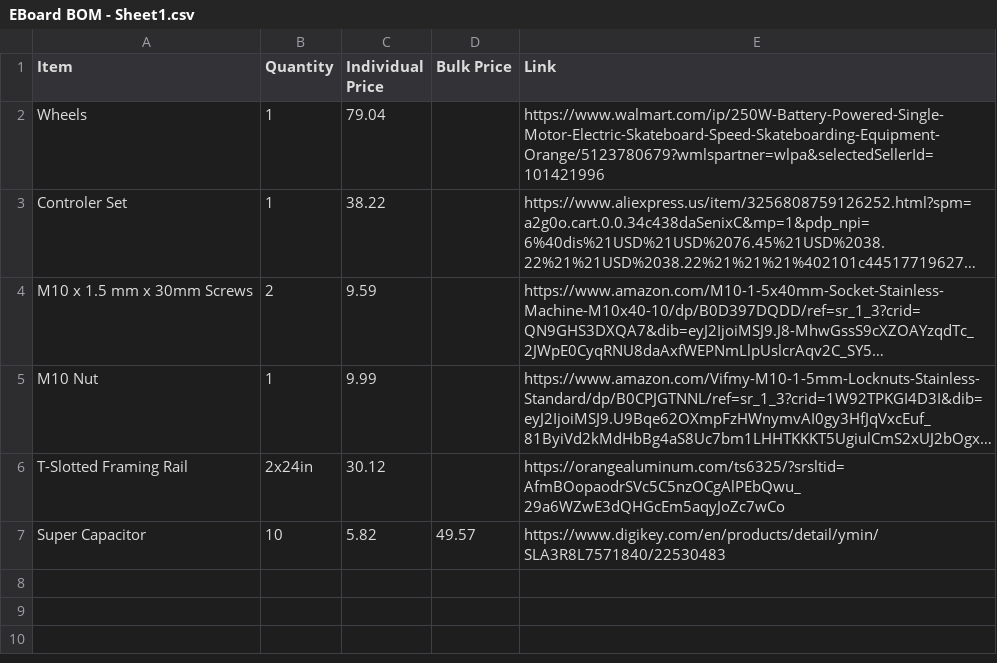
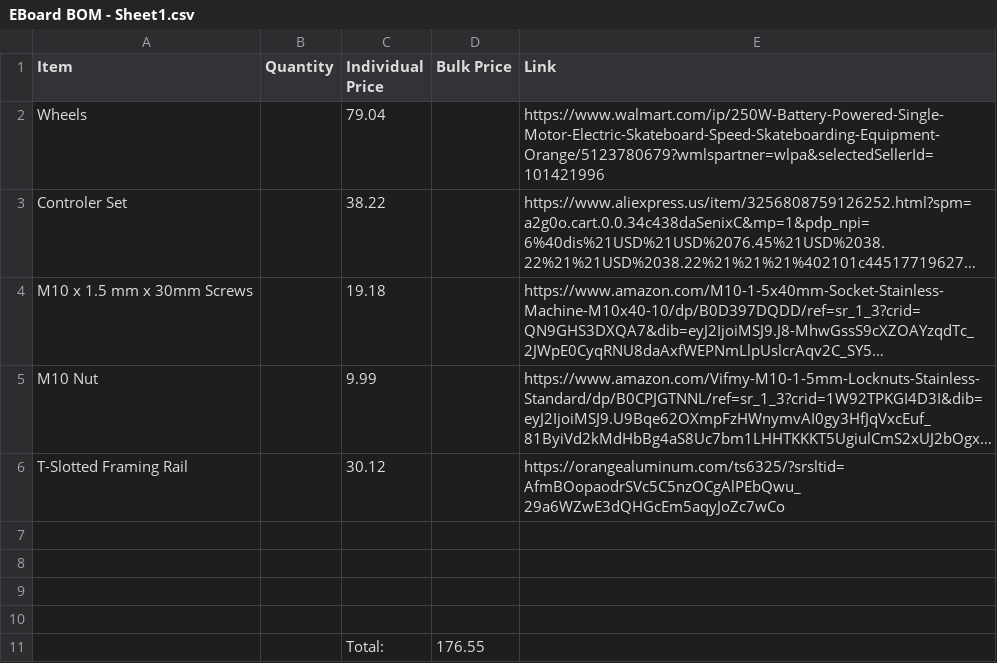
Before and after one commit to APurbiya/-Accordion-style-electric-skateboard, a CSV file: EBoard BOM - Sheet1.csv, drawn as a sheet; long unchanged cells end in …; the diff names each change by its address in the sheet, - before the commit and + after, or states it on an @@ line.

Commit message:
Add files via upload

```diff
--- a/EBoard BOM - Sheet1.csv
+++ b/EBoard BOM - Sheet1.csv
-B2:B3 (Quantity): 1
+B2:B3 (Quantity): (empty)
-B4 (Quantity): 2
+B4 (Quantity): (empty)
-C4 (Individual Price): 9.59
+C4 (Individual Price): 19.18
-B5 (Quantity): 1
+B5 (Quantity): (empty)
-B6 (Quantity): 2x24in
+B6 (Quantity): (empty)
-row 7: Super Capacitor | 10 | 5.82 | 49.57 | https://www.digikey.com/en/products/detail/ymin/SLA3R8L7571840/22530483
+row 7: (empty)
+row 8: (empty)
+row 9: (empty)
+row 10: (empty)
+row 11:  |  | Total: | 176.55
```
